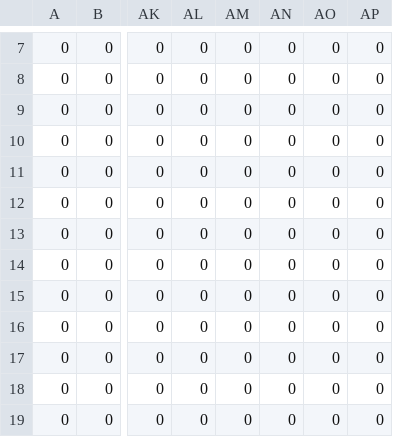
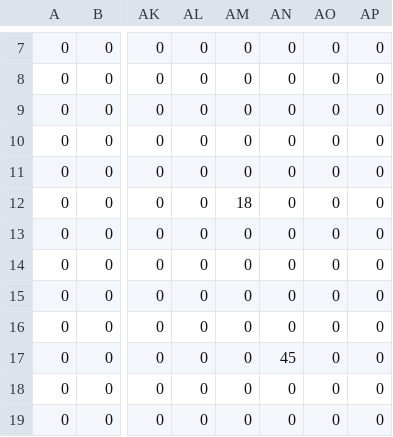
Before and after one commit to RegexKing/Bangaio_Tribute, a CSV file: assets/maps/level_1_spriteMap.csv, drawn as a sheet; only a part is shown, gaps mark what is left out; the diff names each change by its address in the sheet, - before the commit and + after, or states it on an @@ line.

Commit message:
added sprite object creation function

```diff
--- a/assets/maps/level_1_spriteMap.csv
+++ b/assets/maps/level_1_spriteMap.csv
-AM12: 0
+AM12: 18
-AN17: 0
+AN17: 45
```
Also changed, not shown: 7 other files.
